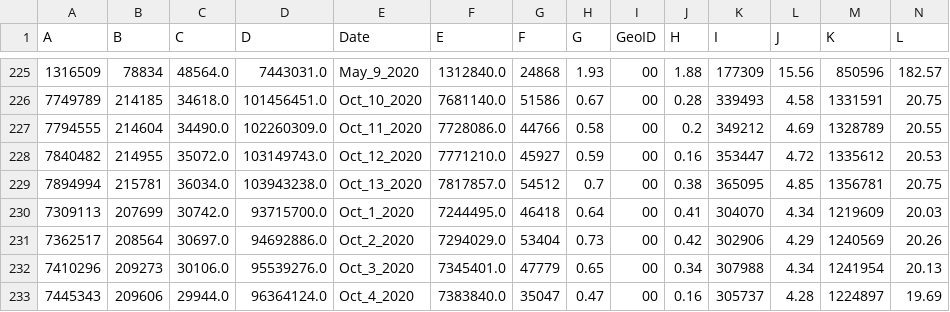
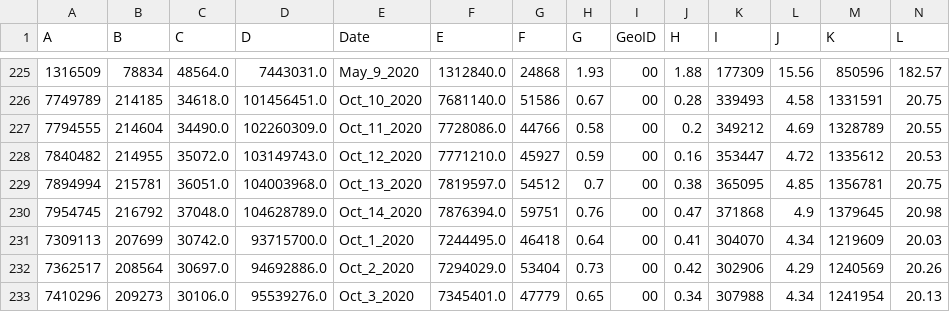
Before and after one commit to vedadr/CORONA19_VIZUALIST, a CSV file: us_vizualist.csv, drawn as a sheet; only a part is shown, gaps mark what is left out; the shorter side is filled out with more unchanged rows; rows hold the shown columns only; the diff names each change by its address in the sheet, - before the commit and + after, or states it on an @@ line.

```diff
--- a/us_vizualist.csv
+++ b/us_vizualist.csv
-C229 (C): 36034.0
+C229 (C): 36051.0
-D229 (D): 103943238.0
+D229 (D): 104003968.0
-F229 (E): 7817857.0
+F229 (E): 7819597.0
+row 230: 7954745 | 216792 | 37048.0 | 104628789.0 | Oct_14_2020 | 7876394.0 | 59751 | 0.76 | 00 | 0.47 | 371868 | 4.9 | 1379645 | 20.98
```
Also changed, not shown: 1 other file.
